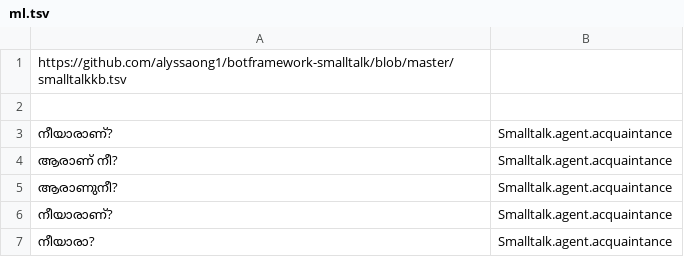
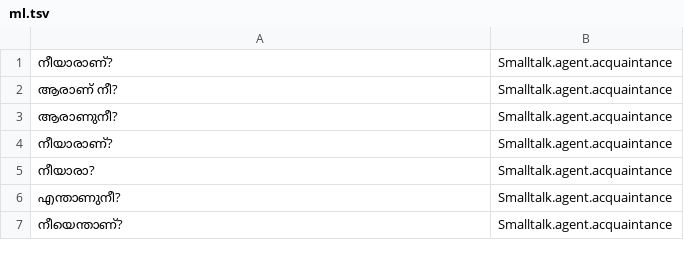
Before and after one commit to a-mma/indic_casual_dialogs_dataset, a TSV file: data/malayalam/ml.tsv, drawn as a sheet; only a part is shown; the shorter side is filled out with more unchanged rows.

```diff
--- a/data/malayalam/ml.tsv
+++ b/data/malayalam/ml.tsv
@@ -1,3 +1 @@
-https://github.com/alyssaong1/botframework-smalltalk/blob/master/smalltalkkb.tsv
-
 നീയാരാണ്?	Smalltalk.agent.acquaintance
```
Also changed, not shown: 1 other file.
